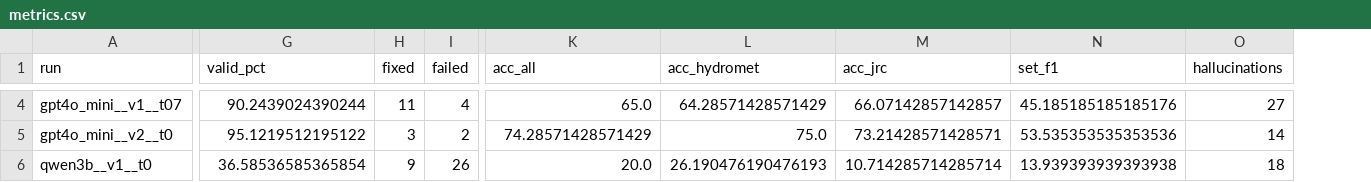
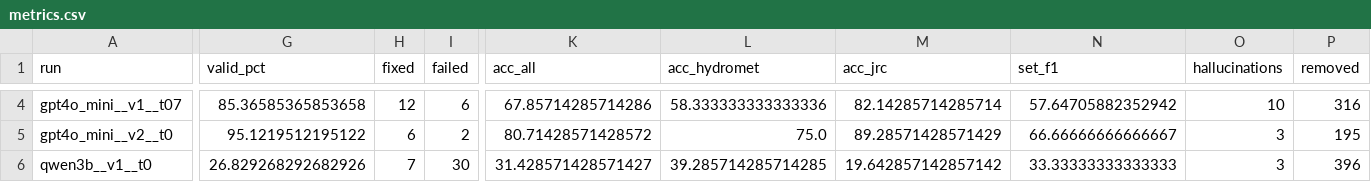
Before and after one commit to OlenaYazykova/ai-engineering-course, a CSV file: results/metrics.csv, drawn as a sheet; only a part is shown, gaps mark what is left out; the diff covers the shown part only; the diff names each change by its address in the sheet, - before the commit and + after, or states it on an @@ line.

Commit message:
Deterministic fact checks: strict numbers, soft lists, crop proximity; reruns and report

```diff
--- a/results/metrics.csv
+++ b/results/metrics.csv
+column P (removed), rows 4-6: 316 | 195 | 396
-G4 (valid_pct): 90.2439024390244
+G4 (valid_pct): 85.36585365853658
-H4 (fixed): 11
+H4 (fixed): 12
-I4 (failed): 4
+I4 (failed): 6
-K4 (acc_all): 65.0
+K4 (acc_all): 67.85714285714286
-L4 (acc_hydromet): 64.28571428571429
+L4 (acc_hydromet): 58.333333333333336
-M4 (acc_jrc): 66.07142857142857
+M4 (acc_jrc): 82.14285714285714
-N4 (set_f1): 45.185185185185176
+N4 (set_f1): 57.64705882352942
-O4 (hallucinations): 27
+O4 (hallucinations): 10
-H5 (fixed): 3
+H5 (fixed): 6
-K5 (acc_all): 74.28571428571429
+K5 (acc_all): 80.71428571428572
-M5 (acc_jrc): 73.21428571428571
+M5 (acc_jrc): 89.28571428571429
-N5 (set_f1): 53.535353535353536
+N5 (set_f1): 66.66666666666667
-O5 (hallucinations): 14
+O5 (hallucinations): 3
-G6 (valid_pct): 36.58536585365854
+G6 (valid_pct): 26.829268292682926
-H6 (fixed): 9
+H6 (fixed): 7
-I6 (failed): 26
+I6 (failed): 30
-K6 (acc_all): 20.0
+K6 (acc_all): 31.428571428571427
-L6 (acc_hydromet): 26.190476190476193
+L6 (acc_hydromet): 39.285714285714285
-M6 (acc_jrc): 10.714285714285714
+M6 (acc_jrc): 19.642857142857142
-N6 (set_f1): 13.939393939393938
+N6 (set_f1): 33.33333333333333
-O6 (hallucinations): 18
+O6 (hallucinations): 3
```
Also changed, not shown: 47 edited cells elsewhere in this file, 26 other files.
